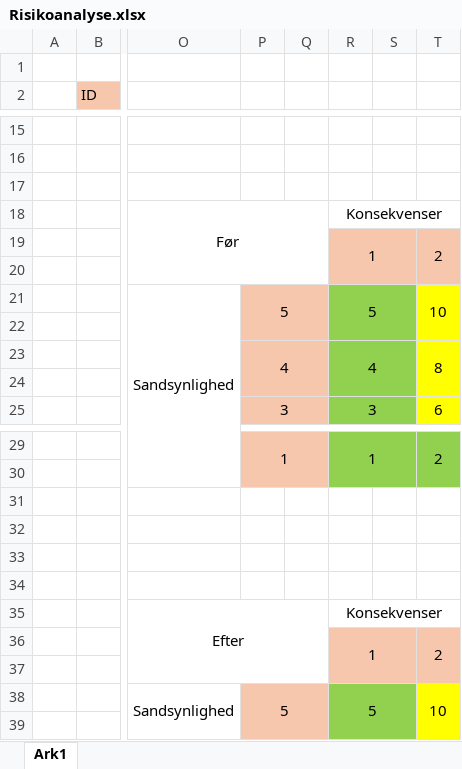
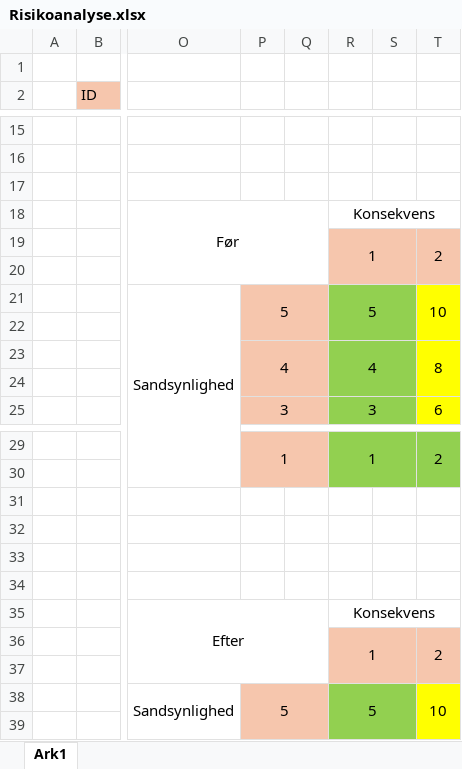
Before and after one commit to JeZoonia/Projekt-1sem, an Excel workbook: Opgaver/Risikoanalyse/Risikoanalyse.xlsx, sheet Ark1, drawn as a sheet; only a part is shown, gaps mark what is left out; values as stored, in another font and other column widths than the file's, no borders; charts and pictures not drawn; the diff names each change by its address in the sheet, - before the commit and + after, or states it on an @@ line.

Commit message:
næsten færdig risikoanalyse

```diff
--- a/Opgaver/Risikoanalyse/Risikoanalyse.xlsx (sheet Ark1)
+++ b/Opgaver/Risikoanalyse/Risikoanalyse.xlsx (sheet Ark1)
-R18: Konsekvenser
+R18: Konsekvens
-R35: Konsekvenser
+R35: Konsekvens
```
Also changed, not shown: charts or pictures, 1 other file.
